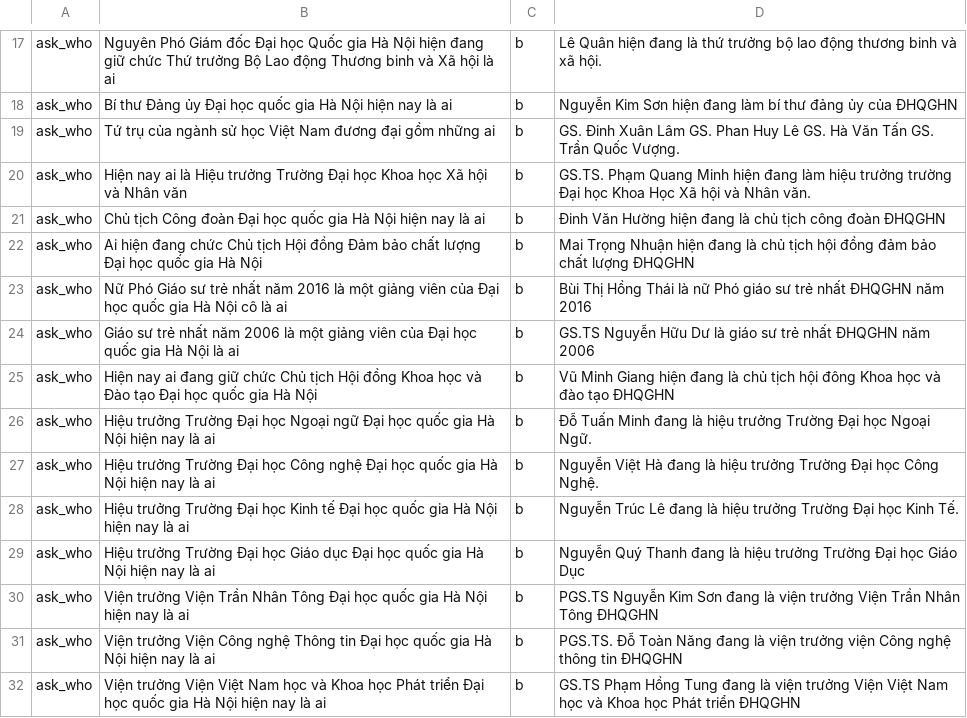
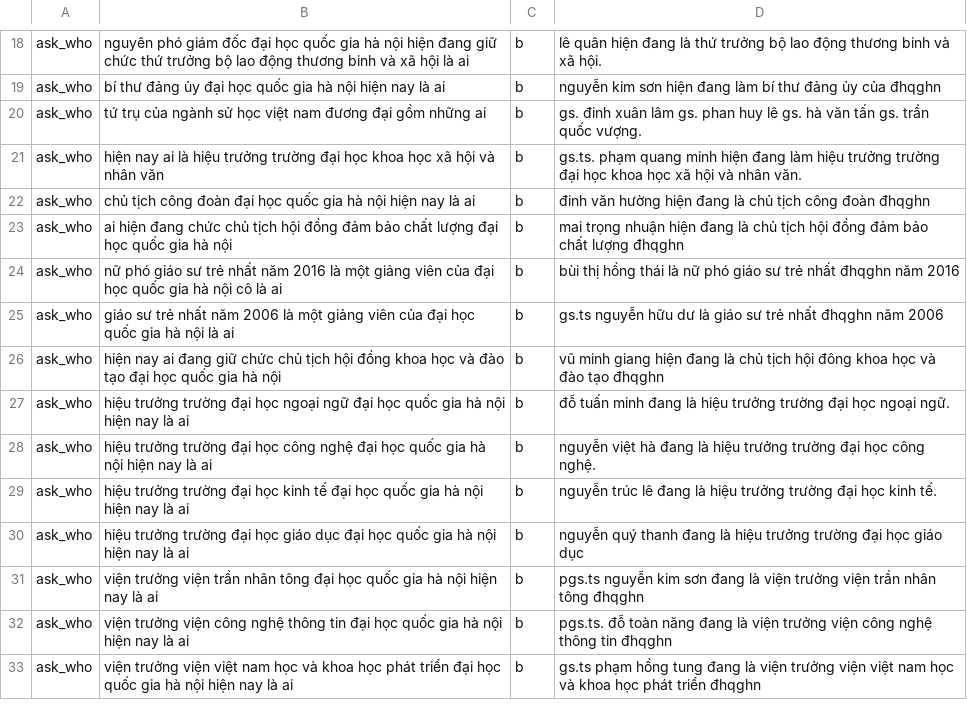
Before and after one commit to trieuhoangan/chu_bot_source, a CSV file: chubot/data/ask_who.csv, drawn as a sheet; only a part is shown, gaps mark what is left out; addresses are those after the commit; the diff covers the shown part only; the diff names each change by its address in the sheet, - before the commit and + after, or states it on an @@ line.

```diff
--- a/chubot/data/ask_who.csv
+++ b/chubot/data/ask_who.csv
-B18: Nguyên Phó Giám đốc Đại học Quốc gia Hà Nội hiện đang giữ chức Thứ trưởng Bộ Lao động Thương binh và Xã hội là…
+B18: nguyên phó giám đốc đại học quốc gia hà nội hiện đang giữ chức thứ trưởng bộ lao động thương binh và xã hội là…
-D18: Lê Quân hiện đang…
+D18: lê quân hiện đang…
-B19: Bí thư Đảng ủy Đại học quốc gia Hà Nội hiện nay…
+B19: bí thư đảng ủy đại học quốc gia hà nội hiện nay…
-D19: Nguyễn Kim Sơn hiện đang làm bí thư đảng ủy của ĐHQGHN
+D19: nguyễn kim sơn hiện đang làm bí thư đảng ủy của đhqghn
-B20: Tứ trụ của ngành sử học Việt Nam đương đại…
+B20: tứ trụ của ngành sử học việt nam đương đại…
-D20: GS. Đinh Xuân Lâm GS. Phan Huy Lê GS. Hà Văn Tấn GS. Trần Quốc Vượng.
+D20: gs. đinh xuân lâm gs. phan huy lê gs. hà văn tấn gs. trần quốc vượng.
-B21: Hiện nay ai là Hiệu trưởng Trường Đại học Khoa học Xã hội và Nhân văn
+B21: hiện nay ai là hiệu trưởng trường đại học khoa học xã hội và nhân văn
-D21: GS.TS. Phạm Quang Minh hiện đang làm hiệu trưởng trường Đại học Khoa Học Xã hội và Nhân văn.
+D21: gs.ts. phạm quang minh hiện đang làm hiệu trưởng trường đại học khoa học xã hội và nhân văn.
-B22: Chủ tịch Công đoàn Đại học quốc gia Hà Nội hiện nay…
+B22: chủ tịch công đoàn đại học quốc gia hà nội hiện nay…
-D22: Đinh Văn Hường hiện đang là chủ tịch công đoàn ĐHQGHN
+D22: đinh văn hường hiện đang là chủ tịch công đoàn đhqghn
-B23: Ai hiện đang chức Chủ tịch Hội đồng Đảm bảo chất lượng Đại học quốc gia Hà Nội
+B23: ai hiện đang chức chủ tịch hội đồng đảm bảo chất lượng đại học quốc gia hà nội
-D23: Mai Trọng Nhuận hiện đang là chủ tịch hội đồng đảm bảo chất lượng ĐHQGHN
+D23: mai trọng nhuận hiện đang là chủ tịch hội đồng đảm bảo chất lượng đhqghn
-B24: Nữ Phó Giáo sư trẻ nhất năm 2016 là một giảng viên của Đại học quốc gia Hà Nội cô là…
+B24: nữ phó giáo sư trẻ nhất năm 2016 là một giảng viên của đại học quốc gia hà nội cô là…
-D24: Bùi Thị Hồng Thái là nữ Phó giáo sư trẻ nhất ĐHQGHN năm 2016
+D24: bùi thị hồng thái là nữ phó giáo sư trẻ nhất đhqghn năm 2016
-B25: Giáo sư trẻ nhất năm 2006 là một giảng viên của Đại học quốc gia Hà Nội là ai
+B25: giáo sư trẻ nhất năm 2006 là một giảng viên của đại học quốc gia hà nội là ai
-D25: GS.TS Nguyễn Hữu Dư là giáo sư trẻ nhất ĐHQGHN năm 2006
+D25: gs.ts nguyễn hữu dư là giáo sư trẻ nhất đhqghn năm 2006
-B26: Hiện nay ai đang giữ chức Chủ tịch Hội đồng Khoa học và Đào tạo Đại học quốc gia Hà Nội
+B26: hiện nay ai đang giữ chức chủ tịch hội đồng khoa học và đào tạo đại học quốc gia hà nội
-D26: Vũ Minh Giang hiện đang là chủ tịch hội đông Khoa học và đào tạo ĐHQGHN
+D26: vũ minh giang hiện đang là chủ tịch hội đông khoa học và đào tạo đhqghn
-B27: Hiệu trưởng Trường Đại học Ngoại ngữ Đại học quốc gia Hà Nội hiện nay…
+B27: hiệu trưởng trường đại học ngoại ngữ đại học quốc gia hà nội hiện nay…
-D27: Đỗ Tuấn Minh đang là hiệu trưởng Trường Đại học Ngoại Ngữ.
+D27: đỗ tuấn minh đang là hiệu trưởng trường đại học ngoại ngữ.
-B28: Hiệu trưởng Trường Đại học Công nghệ Đại học quốc gia Hà Nội hiện nay…
+B28: hiệu trưởng trường đại học công nghệ đại học quốc gia hà nội hiện nay…
-D28: Nguyễn Việt Hà đang là hiệu trưởng Trường Đại học Công Nghệ.
+D28: nguyễn việt hà đang là hiệu trưởng trường đại học công nghệ.
-B29: Hiệu trưởng Trường Đại học Kinh tế Đại học quốc gia Hà Nội hiện nay…
+B29: hiệu trưởng trường đại học kinh tế đại học quốc gia hà nội hiện nay…
-D29: Nguyễn Trúc Lê đang là hiệu trưởng Trường Đại học Kinh Tế.
+D29: nguyễn trúc lê đang là hiệu trưởng trường đại học kinh tế.
-B30: Hiệu trưởng Trường Đại học Giáo dục Đại học quốc gia Hà Nội hiện nay…
+B30: hiệu trưởng trường đại học giáo dục đại học quốc gia hà nội hiện nay…
-D30: Nguyễn Quý Thanh đang là hiệu trưởng Trường Đại học Giáo Dục
+D30: nguyễn quý thanh đang là hiệu trưởng trường đại học giáo dục
-B31: Viện trưởng Viện Trần Nhân Tông Đại học quốc gia Hà Nội hiện nay…
+B31: viện trưởng viện trần nhân tông đại học quốc gia hà nội hiện nay…
-D31: PGS.TS Nguyễn Kim Sơn đang là viện trưởng Viện Trần Nhân Tông ĐHQGHN
+D31: pgs.ts nguyễn kim sơn đang là viện trưởng viện trần nhân tông đhqghn
-B32: Viện trưởng Viện Công nghệ Thông tin Đại học quốc gia Hà Nội hiện nay…
+B32: viện trưởng viện công nghệ thông tin đại học quốc gia hà nội hiện nay…
-D32: PGS.TS. Đỗ Toàn Năng đang là viện trưởng viện Công nghệ thông tin ĐHQGHN
+D32: pgs.ts. đỗ toàn năng đang là viện trưởng viện công nghệ thông tin đhqghn
-B33: Viện trưởng Viện Việt Nam học và Khoa học Phát triển Đại học quốc gia Hà Nội hiện nay…
+B33: viện trưởng viện việt nam học và khoa học phát triển đại học quốc gia hà nội hiện nay…
-D33: GS.TS Phạm Hồng Tung đang là viện trưởng Viện Việt Nam học và Khoa học Phát triển ĐHQGHN
+D33: gs.ts phạm hồng tung đang là viện trưởng viện việt nam học và khoa học phát triển đhqghn
```
Also changed, not shown: 1 added row and 119 edited cells elsewhere in this file, chubot/data/ask_number.csv, chubot/data/ask_what.csv, 8 other files.
